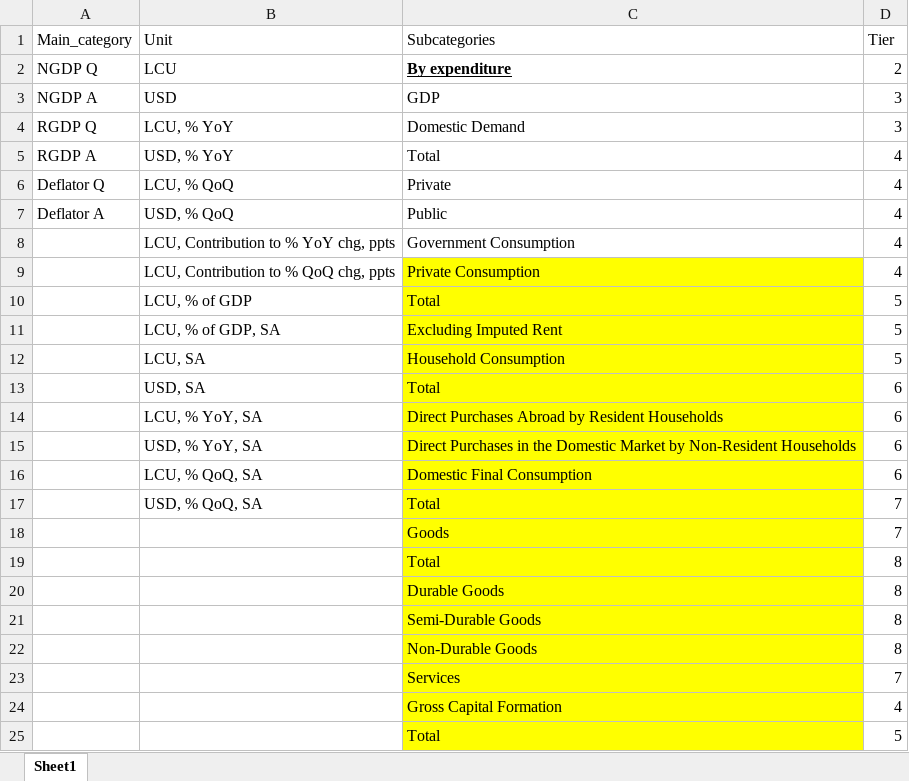
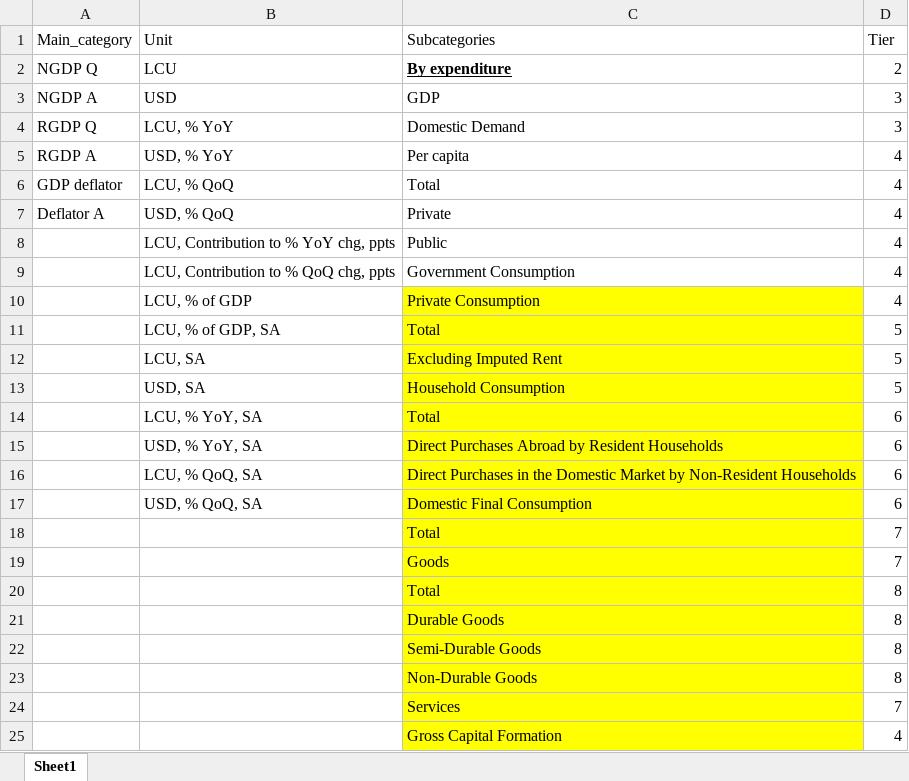
Before and after one commit to Paul-Edward-C/econ-db, an Excel workbook: app/db/mapping/gdp/gdp_mapping_template.xlsx, sheet Sheet1, drawn as a sheet; only a part is shown; the shorter side is filled out with more unchanged rows; values as stored, in another font and other column widths than the file's, no borders; charts and pictures not drawn; addresses are those after the commit; the diff covers the shown part only; the diff names each change by its address in the sheet, - before the commit and + after, or states it on an @@ line.

Commit message:
updates to gdp_mapping adding some gdp deflator options and by activity options

```diff
--- a/app/db/mapping/gdp/gdp_mapping_template.xlsx (sheet Sheet1)
+++ b/app/db/mapping/gdp/gdp_mapping_template.xlsx (sheet Sheet1)
-C5 (Subcategories): Total
+C5 (Subcategories): Per capita
-A6 (Main_category): Deflator Q
+A6 (Main_category): GDP deflator
-C6 (Subcategories): Private
+C6 (Subcategories): Total
-C7 (Subcategories): Public
+C7 (Subcategories): Private
+row 8:  | LCU, Contribution to % YoY chg, ppts | Public | 4
-B9 (Unit): LCU, Contribution to % YoY chg, ppts
+B9 (Unit): LCU, Contribution to % QoQ chg, ppts
-B10 (Unit): LCU, Contribution to % QoQ chg, ppts
+B10 (Unit): LCU, % of GDP
-B11 (Unit): LCU, % of GDP
+B11 (Unit): LCU, % of GDP, SA
-B12 (Unit): LCU, % of GDP, SA
+B12 (Unit): LCU, SA
-B13 (Unit): LCU, SA
+B13 (Unit): USD, SA
-B14 (Unit): USD, SA
+B14 (Unit): LCU, % YoY, SA
-B15 (Unit): LCU, % YoY, SA
+B15 (Unit): USD, % YoY, SA
-B16 (Unit): USD, % YoY, SA
+B16 (Unit): LCU, % QoQ, SA
-B17 (Unit): LCU, % QoQ, SA
+B17 (Unit): USD, % QoQ, SA
-B18 (Unit): USD, % QoQ, SA
+B18 (Unit): (empty)
```
Also changed, not shown: 15 added rows elsewhere in this sheet, charts or pictures, 8 other files.
